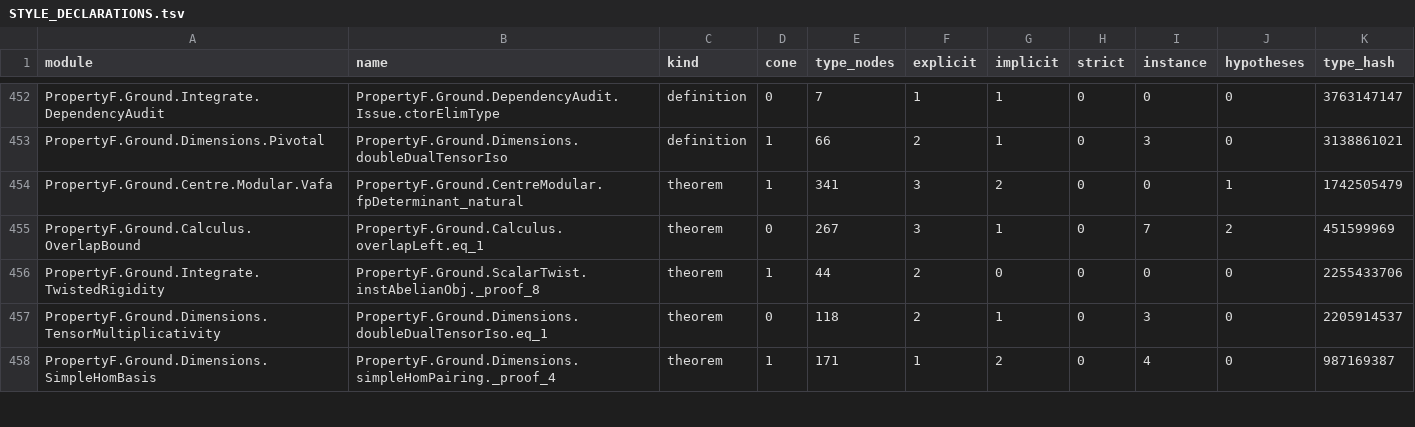
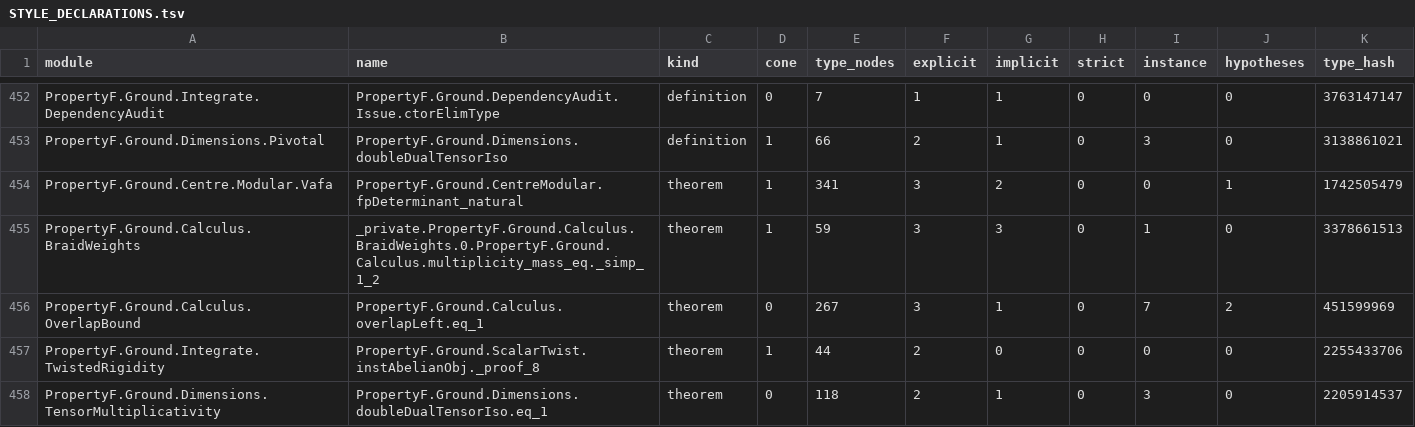
Before and after one commit to project-numina/mtc, a TSV file: STYLE_DECLARATIONS.tsv, drawn as a sheet; only a part is shown, gaps mark what is left out; the shorter side is filled out with more unchanged rows; the diff covers the shown part only; the diff names each change by its address in the sheet, - before the commit and + after, or states it on an @@ line.

```diff
--- a/STYLE_DECLARATIONS.tsv
+++ b/STYLE_DECLARATIONS.tsv
+row 455: PropertyF.Ground.Calculus.BraidWeights | _private.PropertyF.Ground.Calculus.BraidWeights.0.PropertyF.Ground.Calculus.multiplicity_mass_eq._simp_1_2 | theorem | 1 | 59 | 3 | 3 | 0 | 1 | 0 | 3378661513
```
Also changed, not shown: 8 added rows, 2 removed rows and 6 edited cells elsewhere in this file, STYLE_FILES.tsv, 3 other files.
